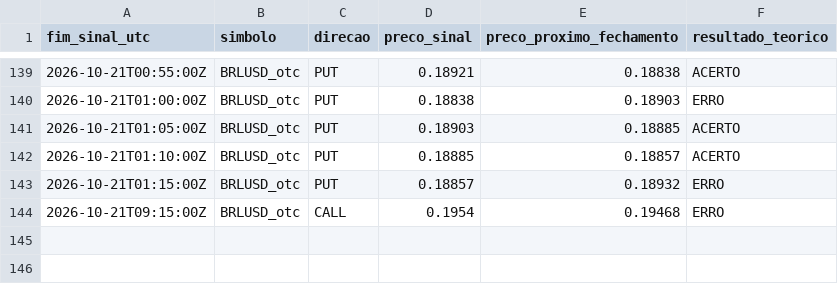
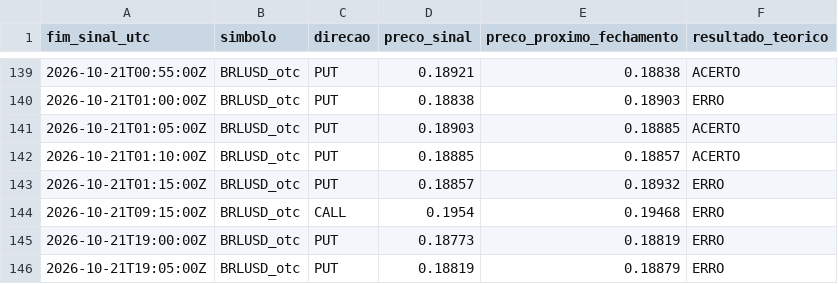
Before and after one commit to mateusteco/quotex-analisador, a CSV file: data/monitor_usdbrl_otc.csv, drawn as a sheet; only a part is shown, gaps mark what is left out; the diff names each change by its address in the sheet, - before the commit and + after, or states it on an @@ line.

```diff
--- a/data/monitor_usdbrl_otc.csv
+++ b/data/monitor_usdbrl_otc.csv
+row 145: 2026-10-21T19:00:00Z | BRLUSD_otc | PUT | 0.18773 | 0.18819 | ERRO
+row 146: 2026-10-21T19:05:00Z | BRLUSD_otc | PUT | 0.18819 | 0.18879 | ERRO
```
